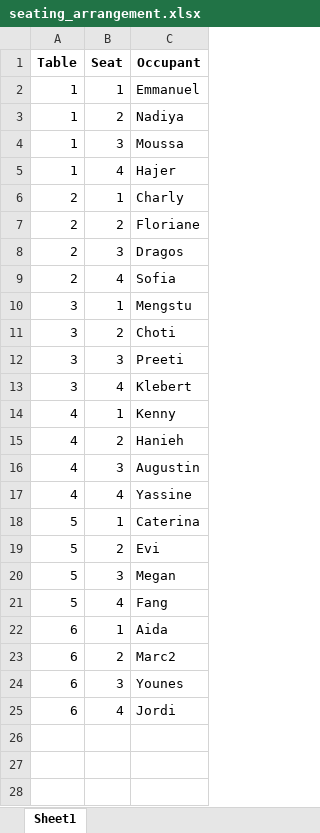
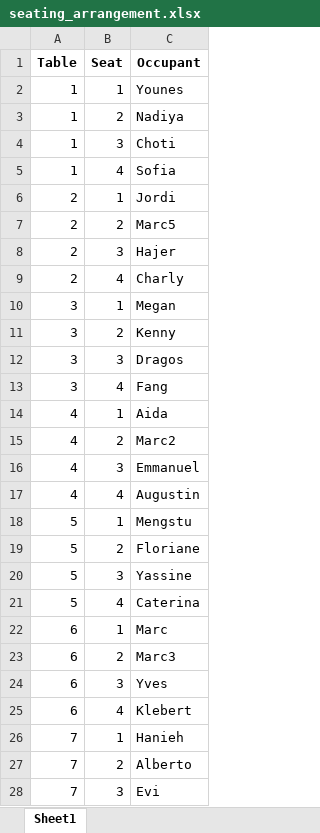
Before and after one commit to hajersmiai/Bauman9_Open_Space, an Excel workbook: seating_arrangement.xlsx, sheet Sheet1, drawn as a sheet; only a part is shown; values as stored, in another font and other column widths than the file's, no borders; removed rows and columns are numbered as before the commit, all else as after; the diff covers the shown part only; the diff names each change by its address in the sheet, - before the commit and + after, or states it on an @@ line.

```diff
--- a/seating_arrangement.xlsx (sheet Sheet1)
+++ b/seating_arrangement.xlsx (sheet Sheet1)
-C2 (Occupant): Emmanuel
+C2 (Occupant): Younes
-C4 (Occupant): Moussa
+C4 (Occupant): Choti
-C5 (Occupant): Hajer
+C5 (Occupant): Sofia
-C6 (Occupant): Charly
+C6 (Occupant): Jordi
-C7 (Occupant): Floriane
+C7 (Occupant): Marc5
-C8 (Occupant): Dragos
+C8 (Occupant): Hajer
-C9 (Occupant): Sofia
+C9 (Occupant): Charly
-C10 (Occupant): Mengstu
+C10 (Occupant): Megan
-C11 (Occupant): Choti
+C11 (Occupant): Kenny
-C12 (Occupant): Preeti
+C12 (Occupant): Dragos
-C13 (Occupant): Klebert
+C13 (Occupant): Fang
-C14 (Occupant): Kenny
+C14 (Occupant): Aida
-C15 (Occupant): Hanieh
+C15 (Occupant): Marc2
+row 16: 4 | 3 | Emmanuel
-B17 (Seat): 3
+B17 (Seat): 4
+row 18: 5 | 1 | Mengstu
+row 19: 5 | 2 | Floriane
-A20 (Table): 4
+A20 (Table): 5
-B20 (Seat): 4
+B20 (Seat): 3
-B21 (Seat): 1
+B21 (Seat): 4
-row 19: 5 | 2 | Evi
-row 20: 5 | 3 | Megan
-row 21: 5 | 4 | Fang
-C22 (Occupant): Aida
+C22 (Occupant): Marc
-C23 (Occupant): Marc2
+C23 (Occupant): Marc3
-C24 (Occupant): Younes
+C24 (Occupant): Yves
-C25 (Occupant): Jordi
+C25 (Occupant): Klebert
+row 26: 7 | 1 | Hanieh
+row 27: 7 | 2 | Alberto
+row 28: 7 | 3 | Evi
```
Also changed, not shown: 5 added rows elsewhere in this sheet, 1 other file.
